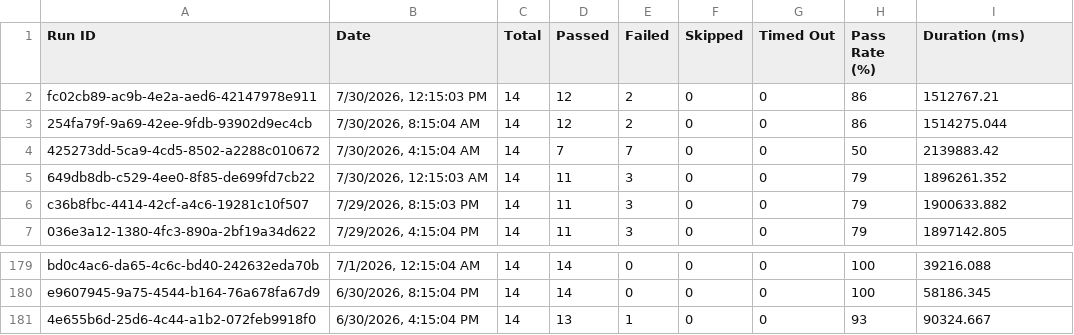
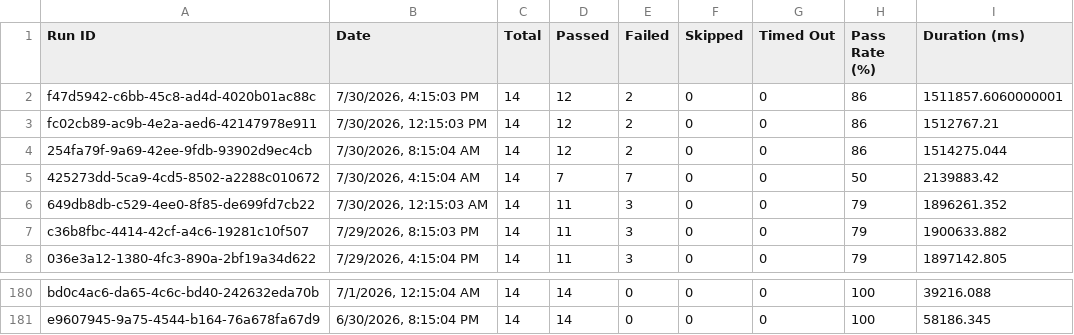
Before and after one commit to Shunyalabsai/asksam-automation, a CSV file: docs/exports/all-runs-summary.csv, drawn as a sheet; only a part is shown, gaps mark what is left out; removed rows and columns are numbered as before the commit, all else as after; the diff names each change by its address in the sheet, - before the commit and + after, or states it on an @@ line.

```diff
--- a/docs/exports/all-runs-summary.csv
+++ b/docs/exports/all-runs-summary.csv
+row 2: f47d5942-c6bb-45c8-ad4d-4020b01ac88c | 7/30/2026, 4:15:03 PM | 14 | 12 | 2 | 0 | 0 | 86 | 1511857.6060000001
-row 181: 4e655b6d-25d6-4c44-a1b2-072feb9918f0 | 6/30/2026, 4:15:04 PM | 14 | 13 | 1 | 0 | 0 | 93 | 90324.667
```
Also changed, not shown: docs/exports/current-run.csv, 16 other files.
